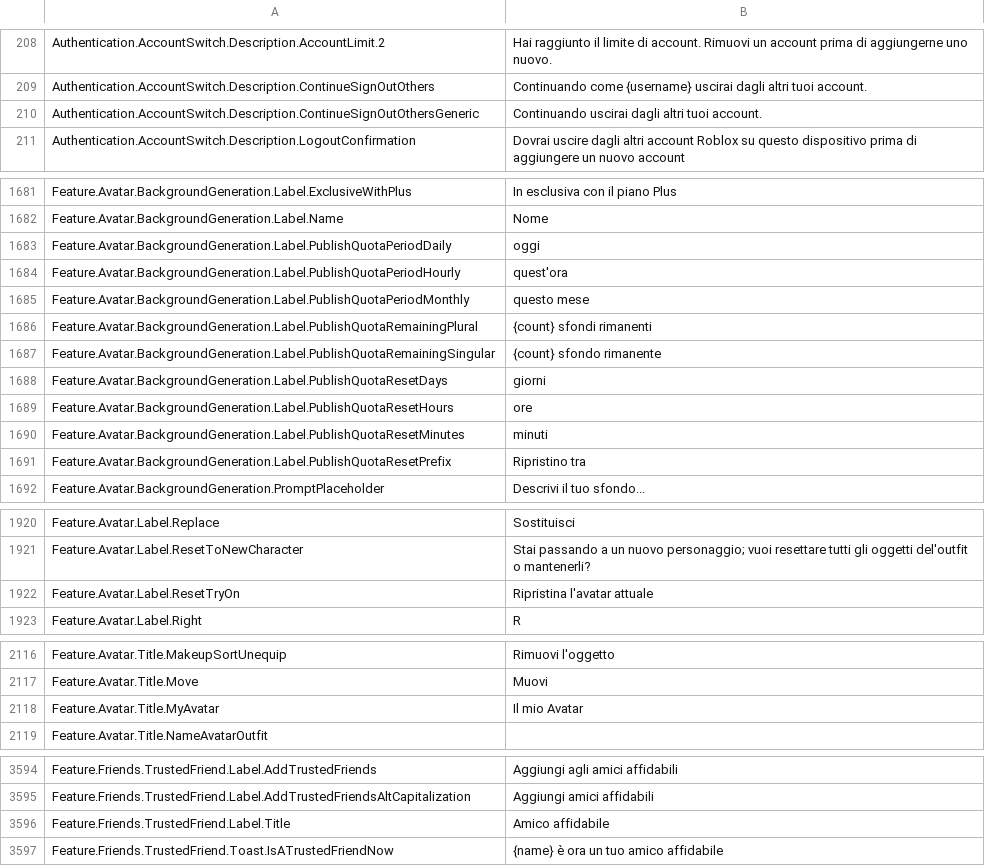
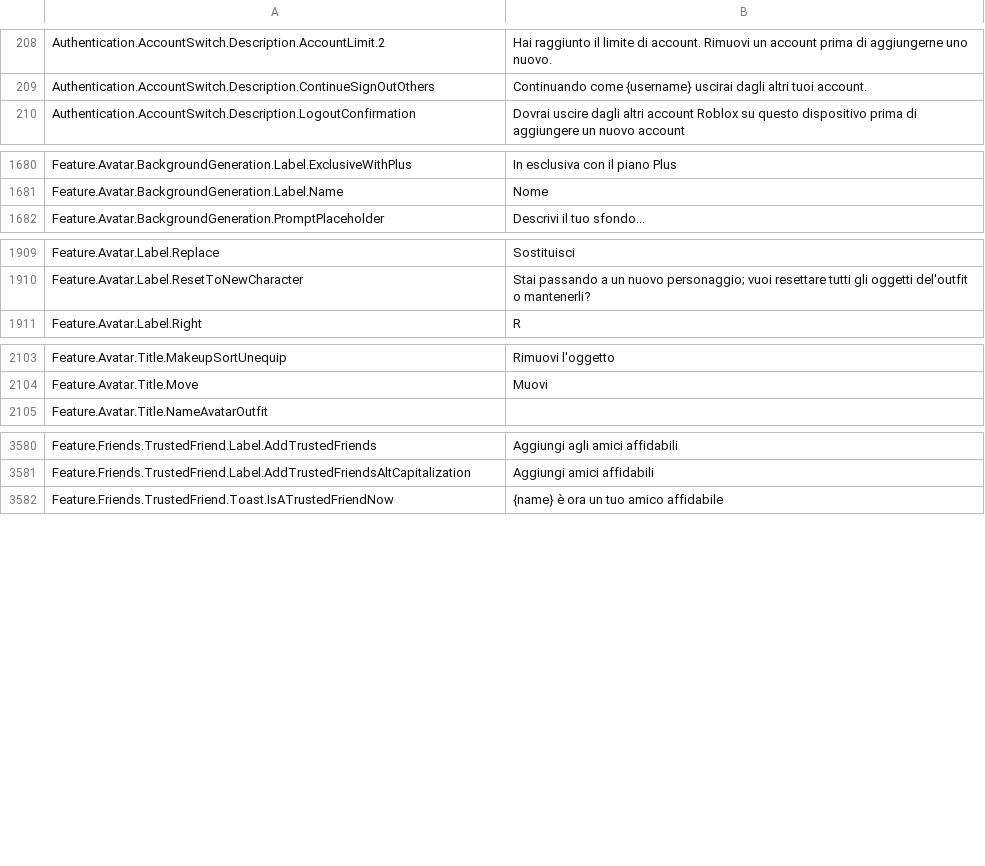
Before and after one commit to EliCauvert/Roblox-Datamining, a CSV file: UniversalApp/Locales/Common/it-it.csv, drawn as a sheet; only a part is shown, gaps mark what is left out; the diff covers the shown part only; the diff names each change by its address in the sheet, - before the commit and + after, or states it on an @@ line.

```diff
--- a/UniversalApp/Locales/Common/it-it.csv
+++ b/UniversalApp/Locales/Common/it-it.csv
-row 210: Authentication.AccountSwitch.Description.ContinueSignOutOthersGeneric | Continuando uscirai dagli altri tuoi account.
-row 1683: Feature.Avatar.BackgroundGeneration.Label.PublishQuotaPeriodDaily | oggi
-row 1684: Feature.Avatar.BackgroundGeneration.Label.PublishQuotaPeriodHourly | quest'ora
-row 1685: Feature.Avatar.BackgroundGeneration.Label.PublishQuotaPeriodMonthly | questo mese
-row 1686: Feature.Avatar.BackgroundGeneration.Label.PublishQuotaRemainingPlural | {count} sfondi rimanenti
-row 1687: Feature.Avatar.BackgroundGeneration.Label.PublishQuotaRemainingSingular | {count} sfondo rimanente
-row 1688: Feature.Avatar.BackgroundGeneration.Label.PublishQuotaResetDays | giorni
-row 1689: Feature.Avatar.BackgroundGeneration.Label.PublishQuotaResetHours | ore
-row 1690: Feature.Avatar.BackgroundGeneration.Label.PublishQuotaResetMinutes | minuti
-row 1691: Feature.Avatar.BackgroundGeneration.Label.PublishQuotaResetPrefix | Ripristino tra
-row 1922: Feature.Avatar.Label.ResetTryOn | Ripristina l'avatar attuale
-row 2118: Feature.Avatar.Title.MyAvatar | Il mio Avatar
-row 3596: Feature.Friends.TrustedFriend.Label.Title | Amico affidabile
```
Also changed, not shown: 3 removed rows elsewhere in this file, UniversalApp/Locales/Common/de-de.csv, UniversalApp/Locales/Common/ja-jp.csv, 20 other files.
